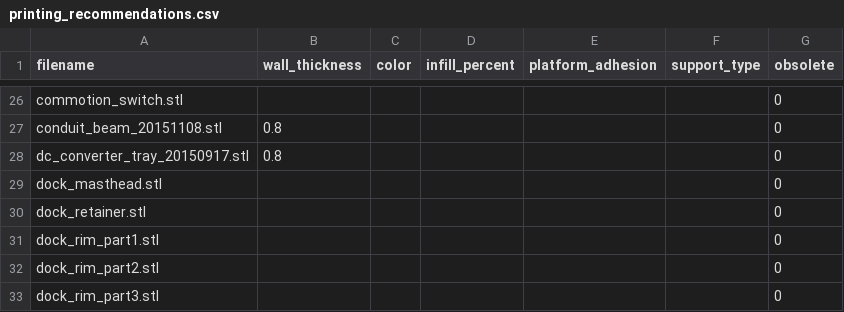
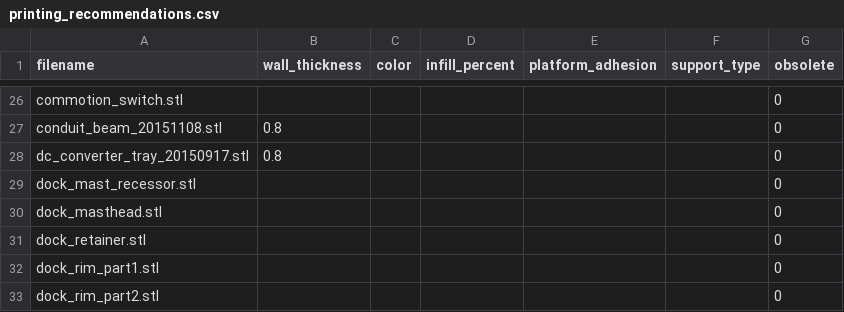
Before and after one commit to chrisspen/homebot, a CSV file: models/printable/printing_recommendations.csv, drawn as a sheet; only a part is shown, gaps mark what is left out; the shorter side is filled out with more unchanged rows.

Commit message:
Added docking station mast recessor.

```diff
--- a/models/printable/printing_recommendations.csv
+++ b/models/printable/printing_recommendations.csv
@@ -28,2 +28,3 @@ conduit_beam_20151108.stl,0.8,,,,,0
 dc_converter_tray_20150917.stl,0.8,,,,,0
+dock_mast_recessor.stl,,,,,,0
 dock_masthead.stl,,,,,,0
```
Also changed, not shown: 10 other files.
